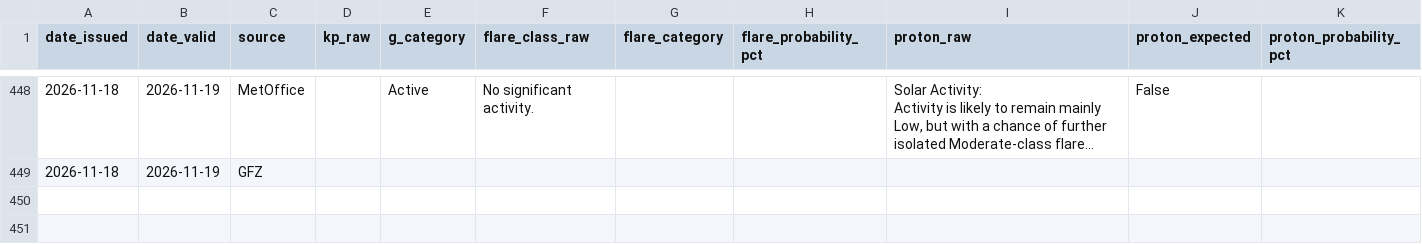
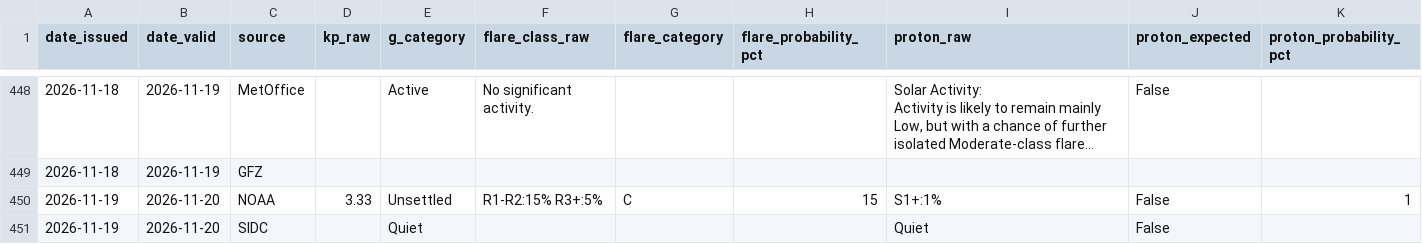
Before and after one commit to MetopRBr/space-weather-verify, a CSV file: data/forecasts.csv, drawn as a sheet; only a part is shown, gaps mark what is left out; long unchanged cells end in …; rows hold the shown columns only; the diff covers the shown part only; the diff names each change by its address in the sheet, - before the commit and + after, or states it on an @@ line.

```diff
--- a/data/forecasts.csv
+++ b/data/forecasts.csv
+row 450: 2026-11-19 | 2026-11-20 | NOAA | 3.33 | Unsettled | R1-R2:15% R3+:5% | C | 15 | S1+:1% | False | 1
+row 451: 2026-11-19 | 2026-11-20 | SIDC |  | Quiet |  |  |  | Quiet | False
```
Also changed, not shown: 2 added rows elsewhere in this file, data/observed.csv, data/scorecard.csv.
